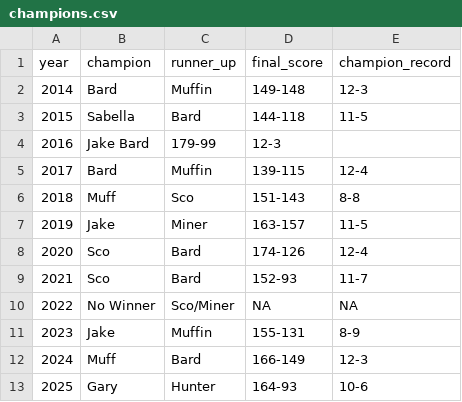
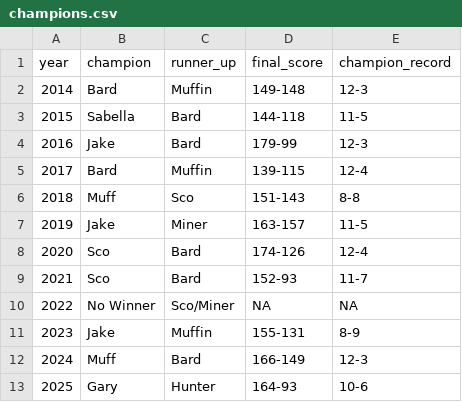
Before and after one commit to cravisjuice18-25/krusty-krab-league-site, a CSV file: data/champions.csv, drawn as a sheet.

Commit message:
Update champions.csv

```diff
--- a/data/champions.csv
+++ b/data/champions.csv
@@ -3,3 +3,3 @@ year,champion,runner_up,final_score,champion_record
 2015,Sabella,Bard,144-118,11-5
-2016,Jake	Bard,179-99,12-3
+2016,Jake,Bard,179-99,12-3
 2017,Bard,Muffin,139-115,12-4
```
